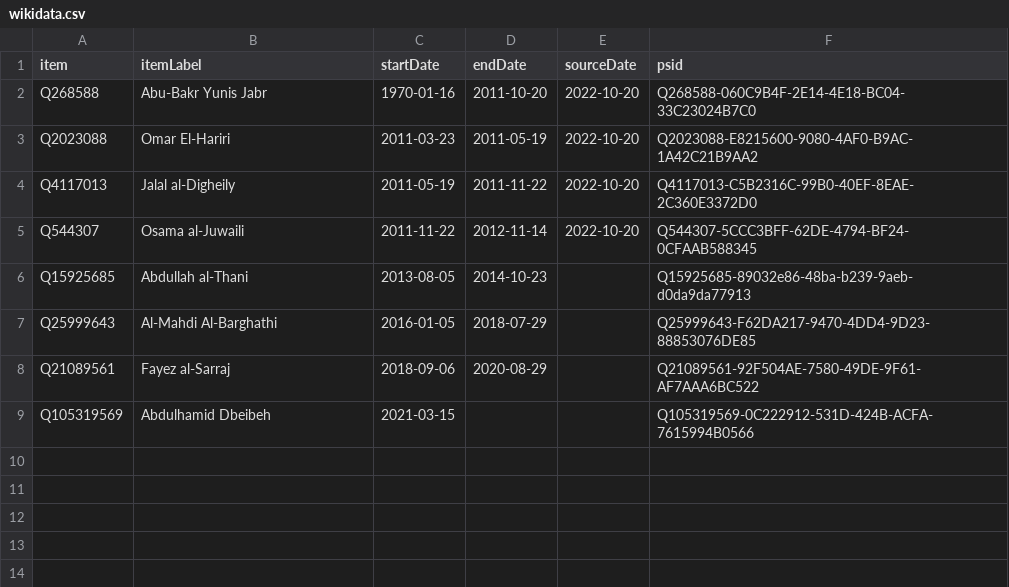
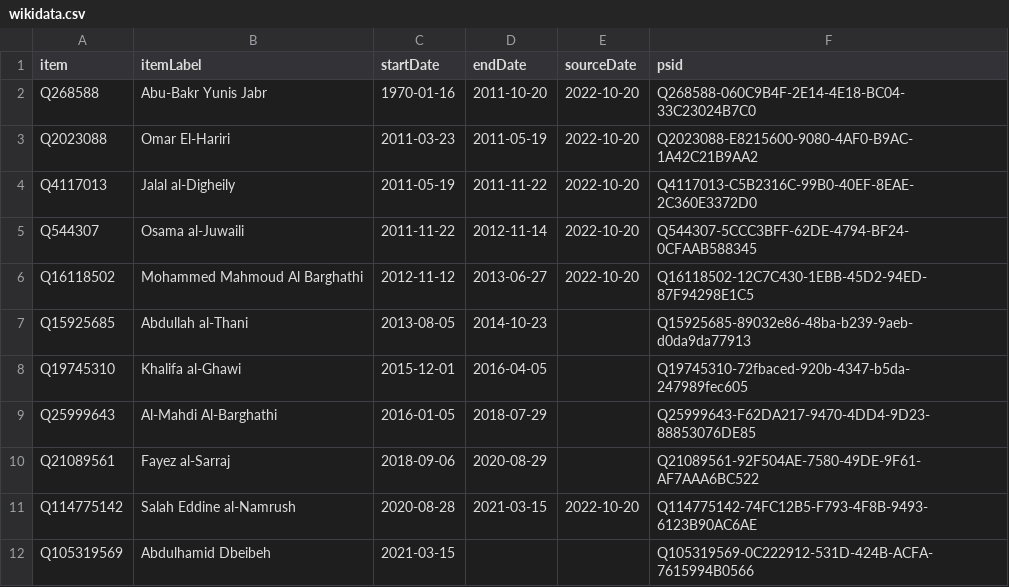
Before and after one commit to every-politician-scrapers/libya, a CSV file: sources/wpoffice/defence-minister/wikidata.csv, drawn as a sheet.

Commit message:
Compare external sources to Wikidata

```diff
--- a/sources/wpoffice/defence-minister/wikidata.csv
+++ b/sources/wpoffice/defence-minister/wikidata.csv
@@ -5,5 +5,8 @@ Q4117013,Jalal al-Digheily,2011-05-19,2011-11-22,2022-10-20,Q4117013-C5B2316C-99
 Q544307,Osama al-Juwaili,2011-11-22,2012-11-14,2022-10-20,Q544307-5CCC3BFF-62DE-4794-BF24-0CFAAB588345
+Q16118502,Mohammed Mahmoud Al Barghathi,2012-11-12,2013-06-27,2022-10-20,Q16118502-12C7C430-1EBB-45D2-94ED-87F94298E1C5
 Q15925685,Abdullah al-Thani,2013-08-05,2014-10-23,,Q15925685-89032e86-48ba-b239-9aeb-d0da9da77913
+Q19745310,Khalifa al-Ghawi,2015-12-01,2016-04-05,,Q19745310-72fbaced-920b-4347-b5da-247989fec605
 Q25999643,Al-Mahdi Al-Barghathi,2016-01-05,2018-07-29,,Q25999643-F62DA217-9470-4DD4-9D23-88853076DE85
 Q21089561,Fayez al-Sarraj,2018-09-06,2020-08-29,,Q21089561-92F504AE-7580-49DE-9F61-AF7AAA6BC522
+Q114775142,Salah Eddine al-Namrush,2020-08-28,2021-03-15,2022-10-20,Q114775142-74FC12B5-F793-4F8B-9493-6123B90AC6AE
 Q105319569,Abdulhamid Dbeibeh,2021-03-15,,,Q105319569-0C222912-531D-424B-ACFA-7615994B0566
```
Also changed, not shown: sources/wpoffice/defence-minister/diff.csv, sources/wpoffice/foreign-minister/diff.csv, 1 other file.
